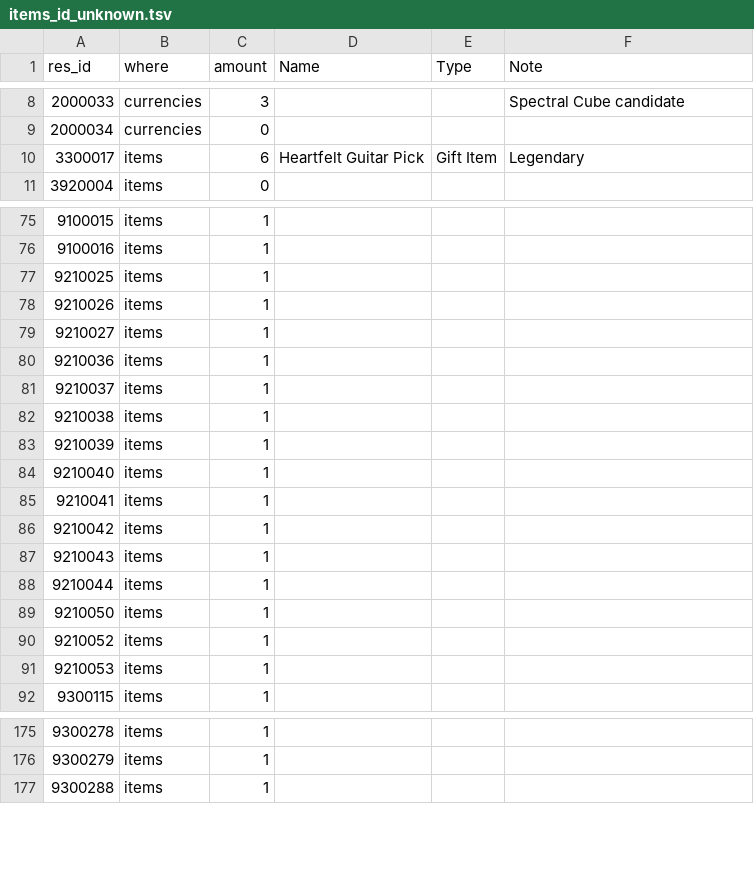
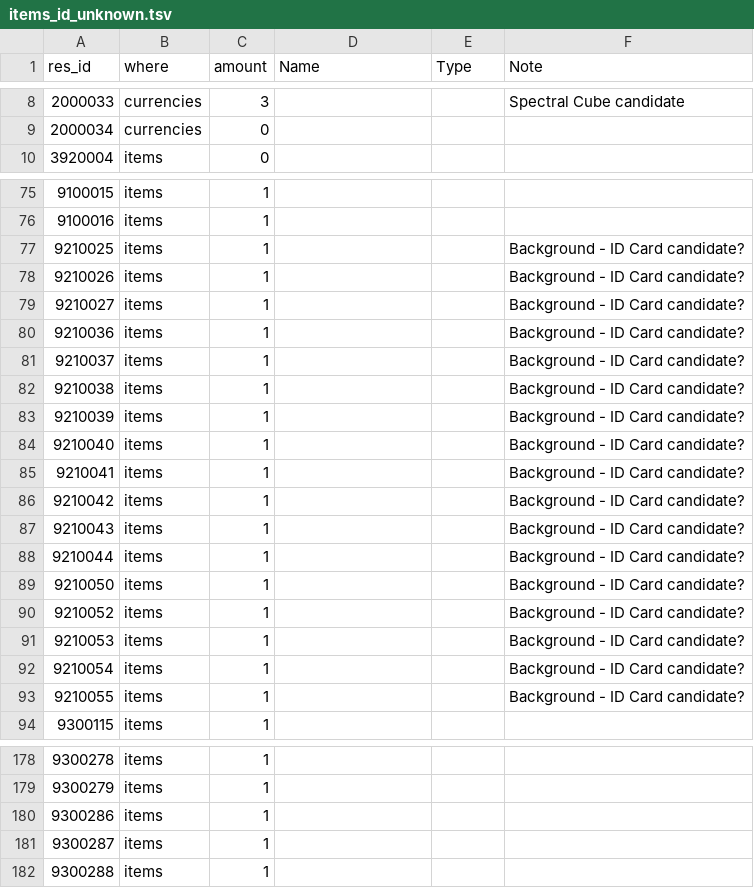
Before and after one commit to Ikkoru/Vribbels-CZN-Optimizer, a TSV file: docs/items_id_unknown.tsv, drawn as a sheet; only a part is shown, gaps mark what is left out; the diff covers the shown part only.

```diff
--- a/docs/items_id_unknown.tsv
+++ b/docs/items_id_unknown.tsv
@@ -9,3 +9,2 @@ res_id	where	amount	Name	Type	Note
 2000034	currencies	0			
-3300017	items	6	Heartfelt Guitar Pick	Gift Item	Legendary
 3920004	items	0			
@@ -76,17 +76,19 @@ res_id	where	amount	Name	Type	Note
 9100016	items	1			
-9210025	items	1			
-9210026	items	1			
-9210027	items	1			
-9210036	items	1			
-9210037	items	1			
-9210038	items	1			
-9210039	items	1			
-9210040	items	1			
-9210041	items	1			
-9210042	items	1			
-9210043	items	1			
-9210044	items	1			
-9210050	items	1			
-9210052	items	1			
-9210053	items	1			
+9210025	items	1			Background - ID Card candidate?
+9210026	items	1			Background - ID Card candidate?
+9210027	items	1			Background - ID Card candidate?
+9210036	items	1			Background - ID Card candidate?
+9210037	items	1			Background - ID Card candidate?
+9210038	items	1			Background - ID Card candidate?
+9210039	items	1			Background - ID Card candidate?
+9210040	items	1			Background - ID Card candidate?
+9210041	items	1			Background - ID Card candidate?
+9210042	items	1			Background - ID Card candidate?
+9210043	items	1			Background - ID Card candidate?
+9210044	items	1			Background - ID Card candidate?
+9210050	items	1			Background - ID Card candidate?
+9210052	items	1			Background - ID Card candidate?
+9210053	items	1			Background - ID Card candidate?
+9210054	items	1			Background - ID Card candidate?
+9210055	items	1			Background - ID Card candidate?
 9300115	items	1			
@@ -176,2 +179,4 @@ res_id	where	amount	Name	Type	Note
 9300279	items	1			
+9300286	items	1			
+9300287	items	1			
 9300288	items	1			
```
Also changed, not shown: 2 added rows elsewhere in this file, docs/items_id_known_in_materials.tsv, docs/items_id_known_not_in_materials.tsv, 1 other file.
